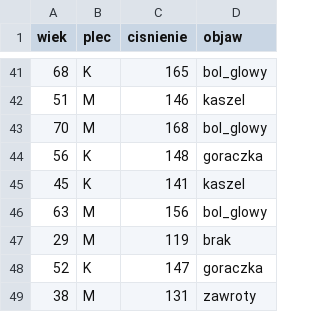
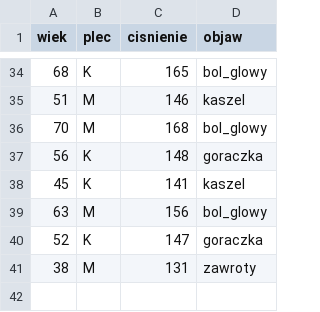
Before and after one commit to kurzepasylwia/AnalizaDanych, a CSV file: wyniki.csv, drawn as a sheet; only a part is shown, gaps mark what is left out; the diff covers the shown part only; the diff names each change by its address in the sheet, - before the commit and + after, or states it on an @@ line.

```diff
--- a/wyniki.csv
+++ b/wyniki.csv
-row 47: 29 | M | 119 | brak
```
Also changed, not shown: 7 removed rows elsewhere in this file, 2 other files.
